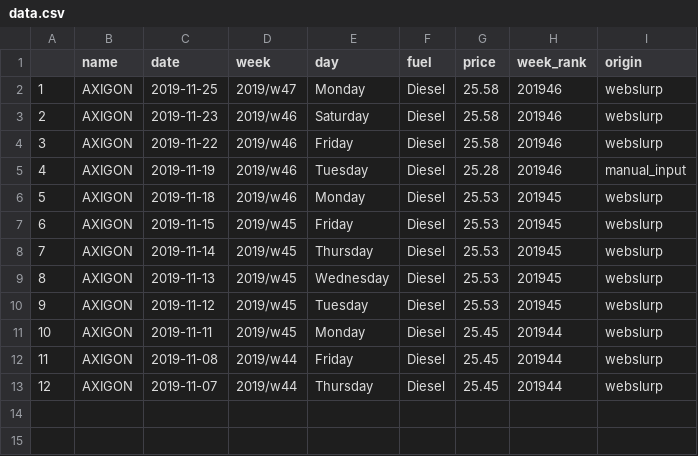
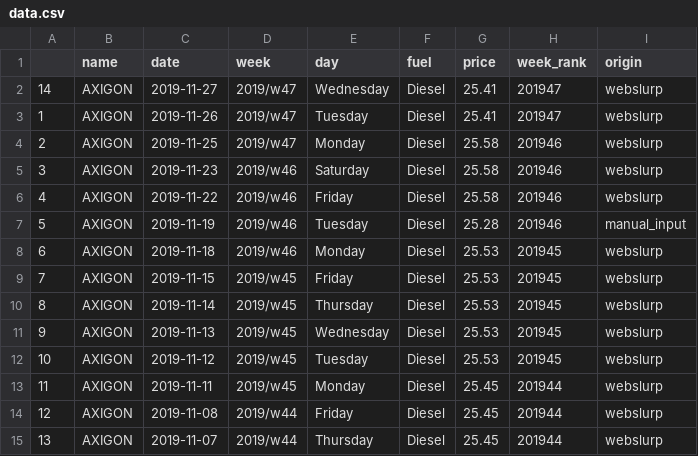
Before and after one commit to jakubfuchs/r-webslurp, a CSV file: data.csv, drawn as a sheet.

```diff
--- a/data.csv
+++ b/data.csv
@@ -1,13 +1,15 @@
 "","name","date","week","day","fuel","price","week_rank","origin"
-"1","AXIGON",2019-11-25,"2019/w47","Monday","Diesel",25.58,"201946","webslurp"
-"2","AXIGON",2019-11-23,"2019/w46","Saturday","Diesel",25.58,"201946","webslurp"
-"3","AXIGON",2019-11-22,"2019/w46","Friday","Diesel",25.58,"201946","webslurp"
-"4","AXIGON",2019-11-19,"2019/w46","Tuesday","Diesel",25.28,"201946","manual_input"
-"5","AXIGON",2019-11-18,"2019/w46","Monday","Diesel",25.53,"201945","webslurp"
-"6","AXIGON",2019-11-15,"2019/w45","Friday","Diesel",25.53,"201945","webslurp"
-"7","AXIGON",2019-11-14,"2019/w45","Thursday","Diesel",25.53,"201945","webslurp"
-"8","AXIGON",2019-11-13,"2019/w45","Wednesday","Diesel",25.53,"201945","webslurp"
-"9","AXIGON",2019-11-12,"2019/w45","Tuesday","Diesel",25.53,"201945","webslurp"
-"10","AXIGON",2019-11-11,"2019/w45","Monday","Diesel",25.45,"201944","webslurp"
-"11","AXIGON",2019-11-08,"2019/w44","Friday","Diesel",25.45,"201944","webslurp"
-"12","AXIGON",2019-11-07,"2019/w44","Thursday","Diesel",25.45,"201944","webslurp"
+"14","AXIGON",2019-11-27,"2019/w47","Wednesday","Diesel",25.41,"201947","webslurp"
+"1","AXIGON",2019-11-26,"2019/w47","Tuesday","Diesel",25.41,"201947","webslurp"
+"2","AXIGON",2019-11-25,"2019/w47","Monday","Diesel",25.58,"201946","webslurp"
+"3","AXIGON",2019-11-23,"2019/w46","Saturday","Diesel",25.58,"201946","webslurp"
+"4","AXIGON",2019-11-22,"2019/w46","Friday","Diesel",25.58,"201946","webslurp"
+"5","AXIGON",2019-11-19,"2019/w46","Tuesday","Diesel",25.28,"201946","manual_input"
+"6","AXIGON",2019-11-18,"2019/w46","Monday","Diesel",25.53,"201945","webslurp"
+"7","AXIGON",2019-11-15,"2019/w45","Friday","Diesel",25.53,"201945","webslurp"
+"8","AXIGON",2019-11-14,"2019/w45","Thursday","Diesel",25.53,"201945","webslurp"
+"9","AXIGON",2019-11-13,"2019/w45","Wednesday","Diesel",25.53,"201945","webslurp"
+"10","AXIGON",2019-11-12,"2019/w45","Tuesday","Diesel",25.53,"201945","webslurp"
+"11","AXIGON",2019-11-11,"2019/w45","Monday","Diesel",25.45,"201944","webslurp"
+"12","AXIGON",2019-11-08,"2019/w44","Friday","Diesel",25.45,"201944","webslurp"
+"13","AXIGON",2019-11-07,"2019/w44","Thursday","Diesel",25.45,"201944","webslurp"
```
Also changed, not shown: 1 other file.
